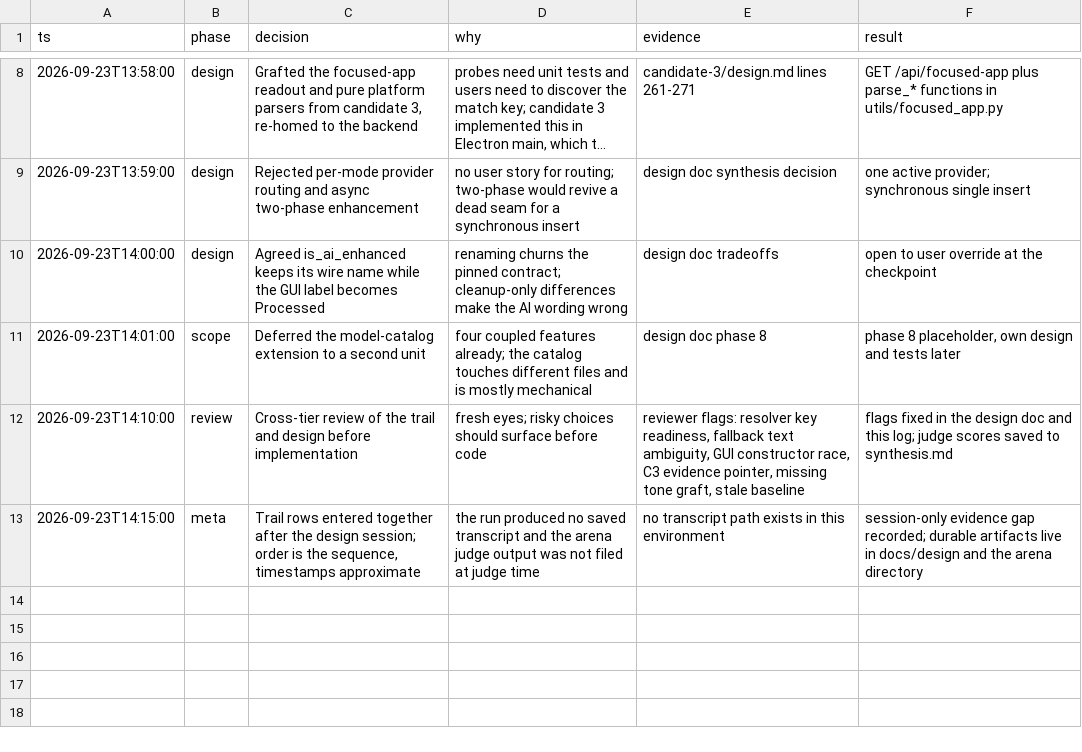
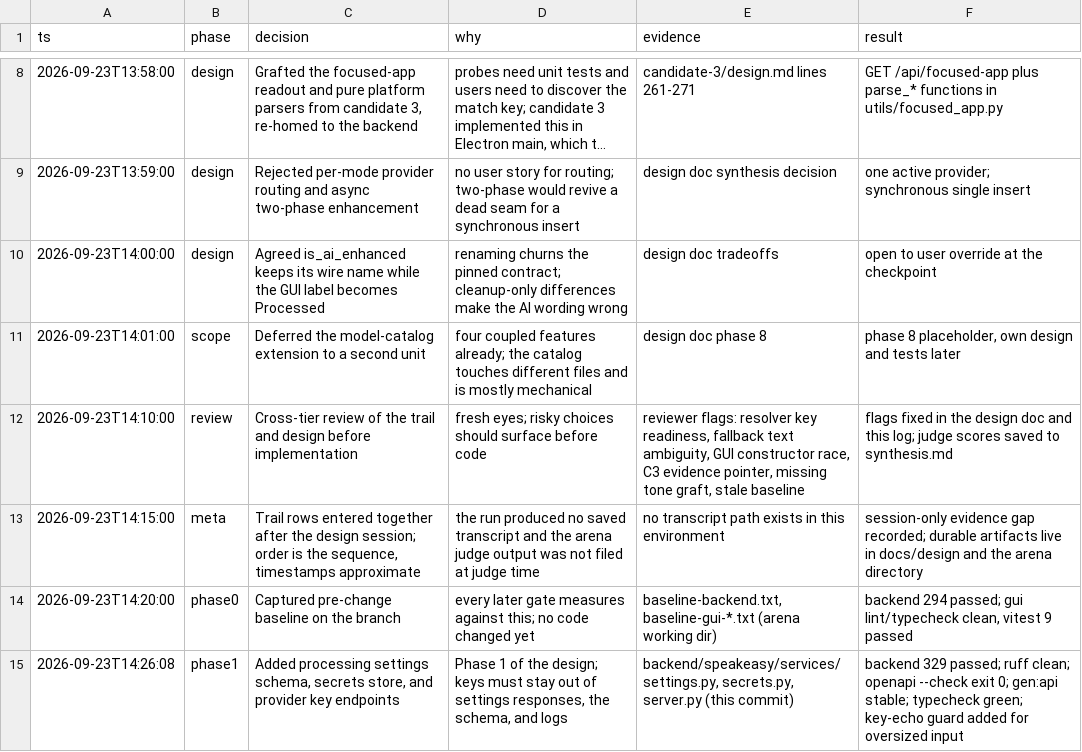
Before and after one commit to bitgineer/Speakeasy, a TSV file: docs/design/2026-09-23-ai-processing-modes.decisions.tsv, drawn as a sheet; only a part is shown, gaps mark what is left out; long unchanged cells end in ….

Commit message:
feat: add processing settings schema and provider key store
Adds the persisted contract for AI processing modes: ProcessingMode, ProviderKind, AppMatch, ToneProfile, LlmProvider, and HotkeyBinding, with legacy hotkey migration and uniqueness validation. Provider API keys live in ~/.speakeasy/secrets.json behind write-only endpoints, never in settings responses or the generated schema. OpenAPI and the GUI types are regenerated.

```diff
--- a/docs/design/2026-09-23-ai-processing-modes.decisions.tsv
+++ b/docs/design/2026-09-23-ai-processing-modes.decisions.tsv
@@ -13 +13,3 @@ ts	phase	decision	why	evidence	result
 2026-09-23T14:15:00	meta	Trail rows entered together after the design session; order is the sequence, timestamps approximate	the run produced no saved transcript and the arena judge output was not filed at judge time	no transcript path exists in this environment	session-only evidence gap recorded; durable artifacts live in docs/design and the arena directory
+2026-09-23T14:20:00	phase0	Captured pre-change baseline on the branch	every later gate measures against this; no code changed yet	baseline-backend.txt, baseline-gui-*.txt (arena working dir)	backend 294 passed; gui lint/typecheck clean, vitest 9 passed
+2026-09-23T14:26:08	phase1	Added processing settings schema, secrets store, and provider key endpoints	Phase 1 of the design; keys must stay out of settings responses, the schema, and logs	backend/speakeasy/services/settings.py, secrets.py, server.py (this commit)	backend 329 passed; ruff clean; openapi --check exit 0; gen:api stable; typecheck green; key-echo guard added for oversized input
```
Also changed, not shown: 13 other files.
